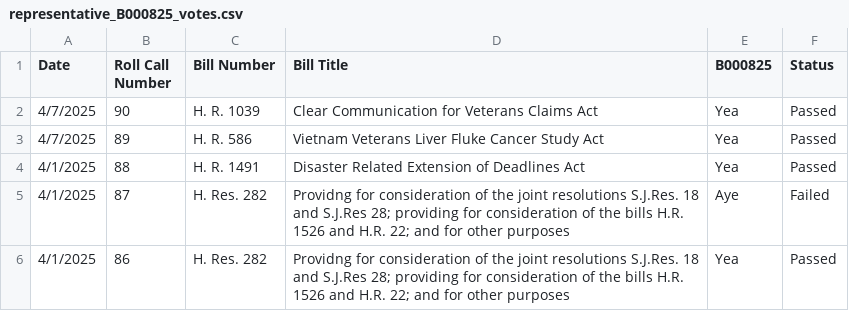
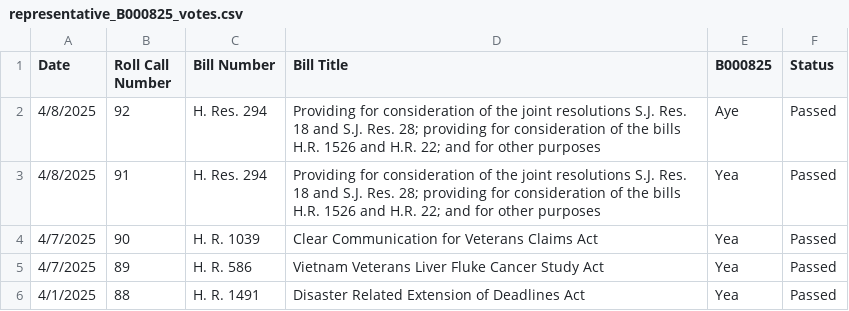
Before and after one commit to githamm/congressional-vote-tracker, a CSV file: representative_B000825_votes.csv, drawn as a sheet; only a part is shown; the shorter side is filled out with more unchanged rows.

```diff
--- a/representative_B000825_votes.csv
+++ b/representative_B000825_votes.csv
@@ -1,2 +1,4 @@
 Date,Roll Call Number,Bill Number,Bill Title,B000825,Status
+4/8/2025,92,H. Res. 294,Providing for consideration of the joint resolutions S.J. Res. 18 and S.J. Res. 28; providing for consideration of the bills H.R. 1526 and H.R. 22; and for other purposes,Aye,Passed
+4/8/2025,91,H. Res. 294,Providing for consideration of the joint resolutions S.J. Res. 18 and S.J. Res. 28; providing for consideration of the bills H.R. 1526 and H.R. 22; and for other purposes,Yea,Passed
 4/7/2025,90,H. R. 1039,Clear Communication for Veterans Claims Act,Yea,Passed
```
Also changed, not shown: all_votes.csv, representative_C001121_votes.csv, 6 other files.
